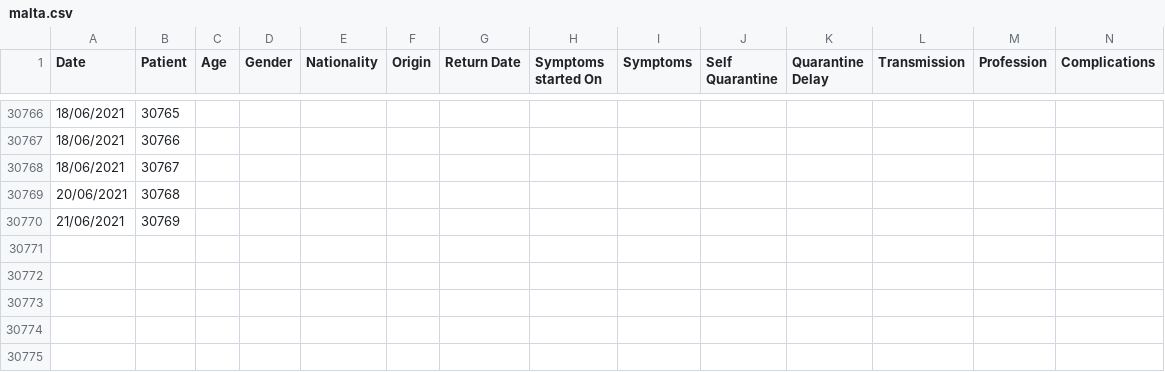
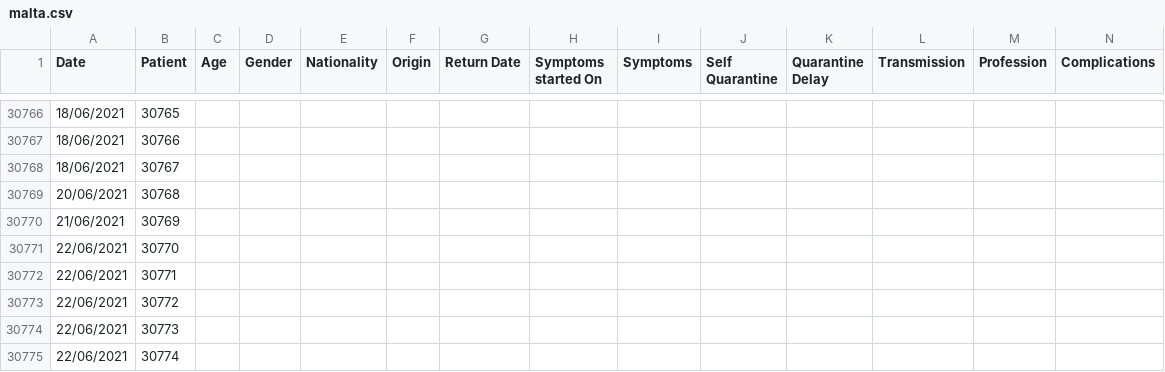
Before and after one commit to Lobeslab-Ltd/covid-19-MT, a CSV file: malta.csv, drawn as a sheet; only a part is shown, gaps mark what is left out; rows hold the shown columns only; the diff names each change by its address in the sheet, - before the commit and + after, or states it on an @@ line.

```diff
--- a/malta.csv
+++ b/malta.csv
+row 30771: 22/06/2021 | 30770
+row 30772: 22/06/2021 | 30771
+row 30773: 22/06/2021 | 30772
+row 30774: 22/06/2021 | 30773
+row 30775: 22/06/2021 | 30774
```
Also changed, not shown: malta_time_series.csv.
